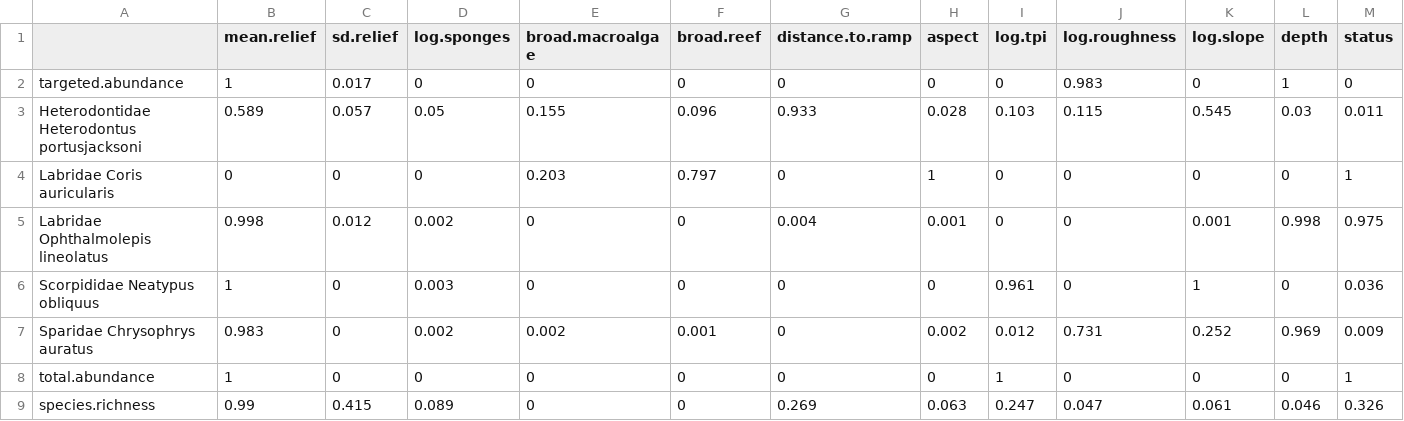
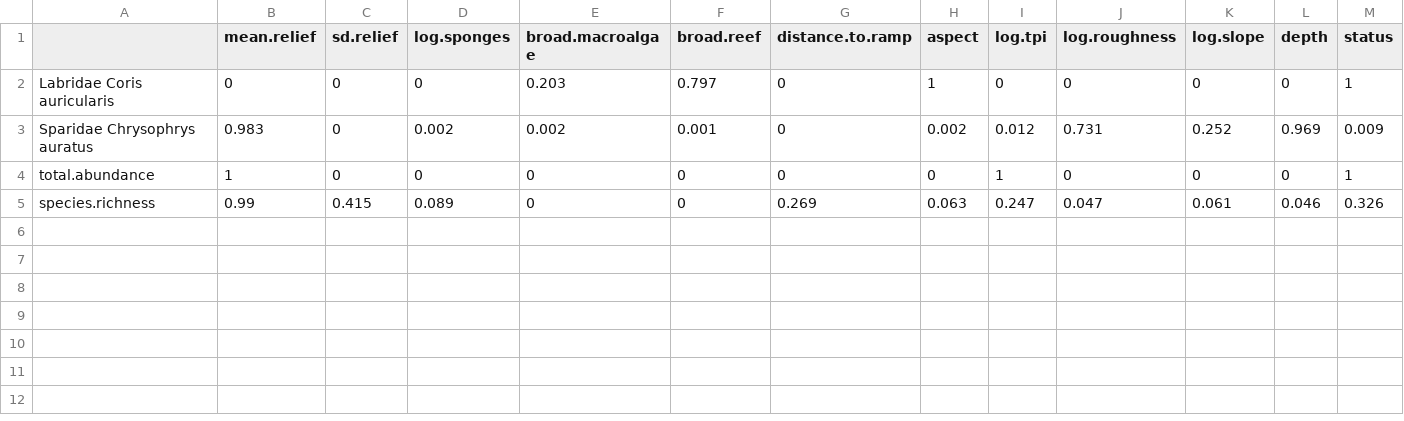
Before and after one commit to UWAMEGFisheries/mbh-d3-swc-fish, a CSV file: Model Out GAM/2020_south-west_stereo-BRUVs_FH_all.var.imp.csv, drawn as a sheet; the diff names each change by its address in the sheet, - before the commit and + after, or states it on an @@ line.

```diff
--- a/Model Out GAM/2020_south-west_stereo-BRUVs_FH_all.var.imp.csv
+++ b/Model Out GAM/2020_south-west_stereo-BRUVs_FH_all.var.imp.csv
-row 2: targeted.abundance | 1 | 0.017 | 0 | 0 | 0 | 0 | 0 | 0 | 0.983 | 0 | 1 | 0
-row 3: Heterodontidae Heterodontus portusjacksoni | 0.589 | 0.057 | 0.05 | 0.155 | 0.096 | 0.933 | 0.028 | 0.103 | 0.115 | 0.545 | 0.03 | 0.011
-row 5: Labridae Ophthalmolepis lineolatus | 0.998 | 0.012 | 0.002 | 0 | 0 | 0.004 | 0.001 | 0 | 0 | 0.001 | 0.998 | 0.975
-row 6: Scorpididae Neatypus obliquus | 1 | 0 | 0.003 | 0 | 0 | 0 | 0 | 0.961 | 0 | 1 | 0 | 0.036
```
Also changed, not shown: Model Out GAM/2020_south-west_stereo-BRUVs_FH_all.mod.fits.csv.
